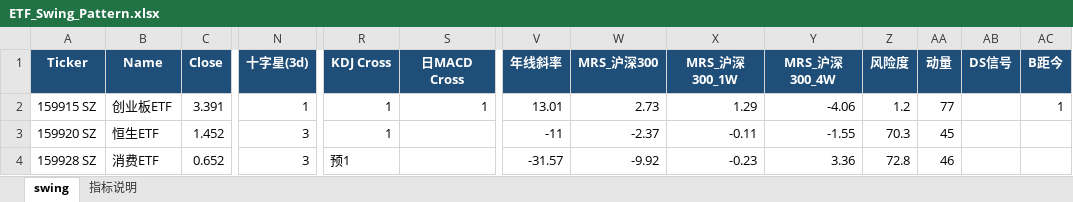
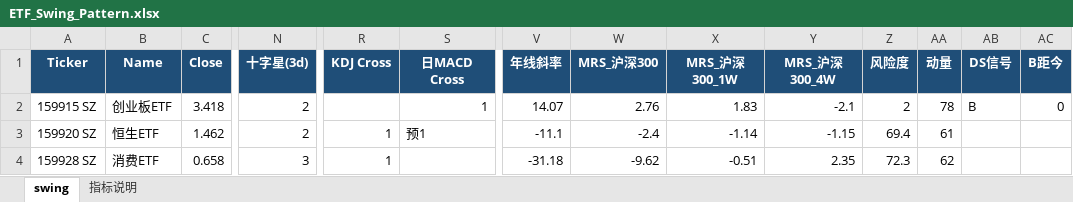
Before and after one commit to jibom/swing-pattern, an Excel workbook: ETF_Swing_Pattern.xlsx, sheet swing, drawn as a sheet; only a part is shown, gaps mark what is left out; values as stored, in another font and other column widths than the file's, no borders; the diff covers the shown part only; the diff names each change by its address in the sheet, - before the commit and + after, or states it on an @@ line.

```diff
--- a/ETF_Swing_Pattern.xlsx (sheet swing)
+++ b/ETF_Swing_Pattern.xlsx (sheet swing)
-C2 (Close): 3.391
+C2 (Close): 3.418
-N2 (十字星(3d)): 1
+N2 (十字星(3d)): 2
-R2 (KDJ Cross): 1
+R2 (KDJ Cross): (empty)
-V2 (年线斜率): 13.01
+V2 (年线斜率): 14.07
-W2 (MRS_沪深300): 2.73
+W2 (MRS_沪深300): 2.76
-X2 (MRS_沪深300_1W): 1.29
+X2 (MRS_沪深300_1W): 1.83
-Y2 (MRS_沪深300_4W): -4.06
+Y2 (MRS_沪深300_4W): -2.1
-Z2 (风险度): 1.2
+Z2 (风险度): 2
-AA2 (动量): 77
+AA2 (动量): 78
-AB2 (DS信号): (empty)
+AB2 (DS信号): B
-AC2 (B距今): 1
+AC2 (B距今): 0
-C3 (Close): 1.452
+C3 (Close): 1.462
-N3 (十字星(3d)): 3
+N3 (十字星(3d)): 2
-S3 (日MACD Cross): (empty)
+S3 (日MACD Cross): 预1
-V3 (年线斜率): -11
+V3 (年线斜率): -11.1
-W3 (MRS_沪深300): -2.37
+W3 (MRS_沪深300): -2.4
-X3 (MRS_沪深300_1W): -0.11
+X3 (MRS_沪深300_1W): -1.14
-Y3 (MRS_沪深300_4W): -1.55
+Y3 (MRS_沪深300_4W): -1.15
-Z3 (风险度): 70.3
+Z3 (风险度): 69.4
-AA3 (动量): 45
+AA3 (动量): 61
-C4 (Close): 0.652
+C4 (Close): 0.658
-R4 (KDJ Cross): 预1
+R4 (KDJ Cross): 1
-V4 (年线斜率): -31.57
+V4 (年线斜率): -31.18
-W4 (MRS_沪深300): -9.92
+W4 (MRS_沪深300): -9.62
-X4 (MRS_沪深300_1W): -0.23
+X4 (MRS_沪深300_1W): -0.51
-Y4 (MRS_沪深300_4W): 3.36
+Y4 (MRS_沪深300_4W): 2.35
-Z4 (风险度): 72.8
+Z4 (风险度): 72.3
-AA4 (动量): 46
+AA4 (动量): 62
```
Also changed, not shown: 1 added row, 1 removed row and 250 edited cells elsewhere in this sheet, sheet 指标说明, HK_Swing_Pattern.xlsx, 1 other file.
